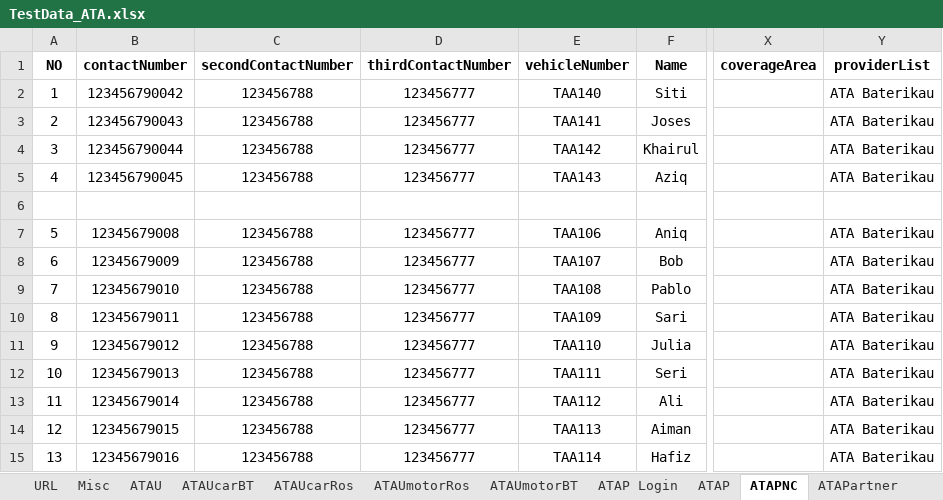
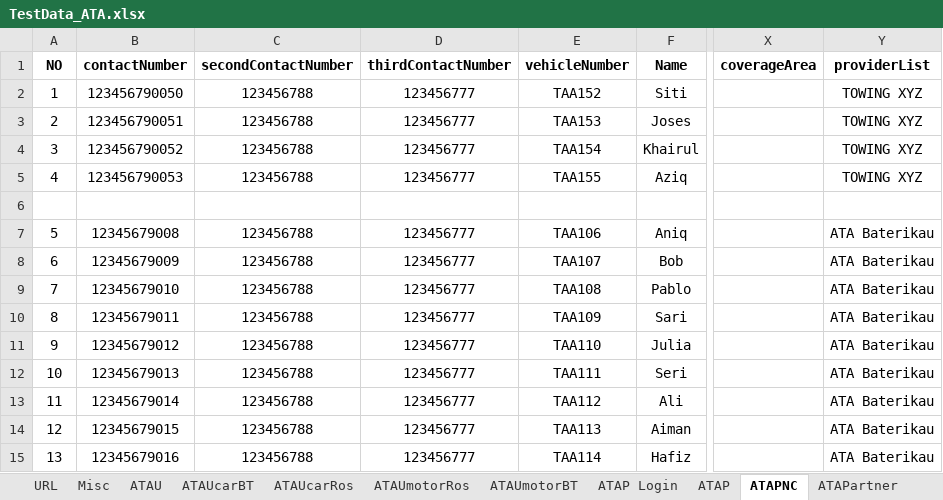
Before and after one commit to nizammm11/ATA_Automation, an Excel workbook: ATA_Upload/TestData_ATA.xlsx, sheet ATAPNC, drawn as a sheet; only a part is shown, gaps mark what is left out; values as stored, in another font and other column widths than the file's, no borders; the diff names each change by its address in the sheet, - before the commit and + after, or states it on an @@ line.

```diff
--- a/ATA_Upload/TestData_ATA.xlsx (sheet ATAPNC)
+++ b/ATA_Upload/TestData_ATA.xlsx (sheet ATAPNC)
-B2 (contactNumber): 123456790042
+B2 (contactNumber): 123456790050
-E2 (vehicleNumber): TAA140
+E2 (vehicleNumber): TAA152
-Y2:Y5 (providerList): ATA Baterikau
+Y2:Y5 (providerList): TOWING XYZ
-B3 (contactNumber): 123456790043
+B3 (contactNumber): 123456790051
-E3 (vehicleNumber): TAA141
+E3 (vehicleNumber): TAA153
-B4 (contactNumber): 123456790044
+B4 (contactNumber): 123456790052
-E4 (vehicleNumber): TAA142
+E4 (vehicleNumber): TAA154
-B5 (contactNumber): 123456790045
+B5 (contactNumber): 123456790053
-E5 (vehicleNumber): TAA143
+E5 (vehicleNumber): TAA155
```
Also changed, not shown: 18 other files.
